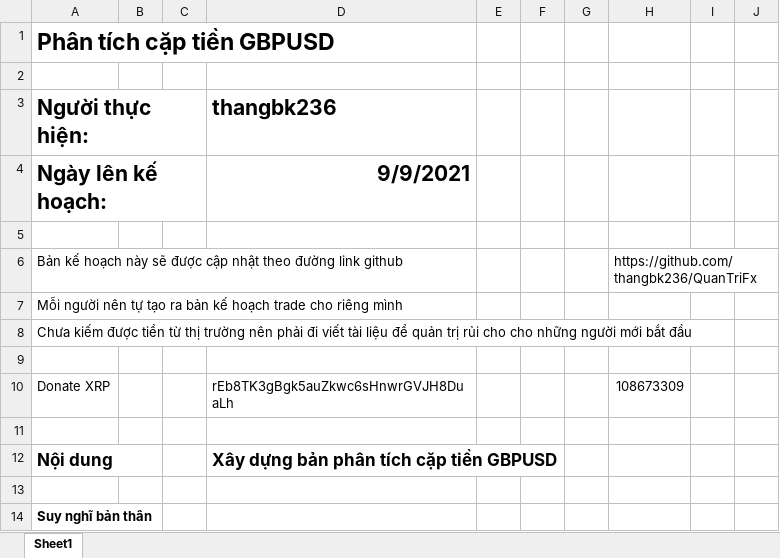
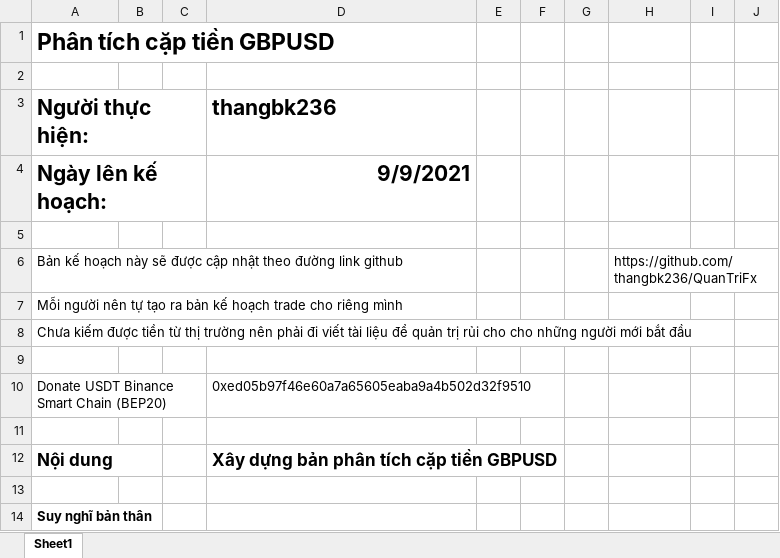
Before and after one commit to thangbk236/QuanTriFx, an Excel workbook: PhanTichGBPUSD.xlsx, sheet Sheet1, drawn as a sheet; only a part is shown; values as stored, in another font and other column widths than the file's, no borders; charts and pictures not drawn; removed rows and columns are numbered as before the commit, all else as after; the diff names each change by its address in the sheet, - before the commit and + after, or states it on an @@ line.

```diff
--- a/PhanTichGBPUSD.xlsx (sheet Sheet1)
+++ b/PhanTichGBPUSD.xlsx (sheet Sheet1)
-row 10: Donate XRP |  |  | rEb8TK3gBgk5auZkwc6sHnwrGVJH8DuaLh |  |  |  | 108673309
+row 10: Donate USDT Binance Smart Chain (BEP20) |  |  | 0xed05b97f46e60a7a65605eaba9a4b502d32f9510
```
Also changed, not shown: QuanTriRuiRoFx.xlsx, 4 other files.
